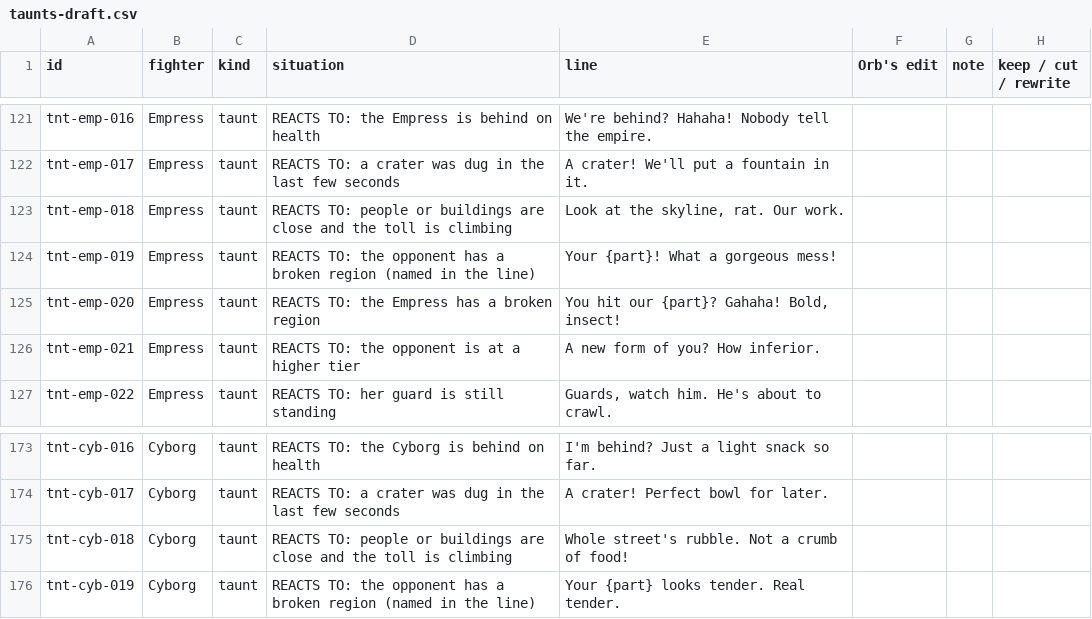
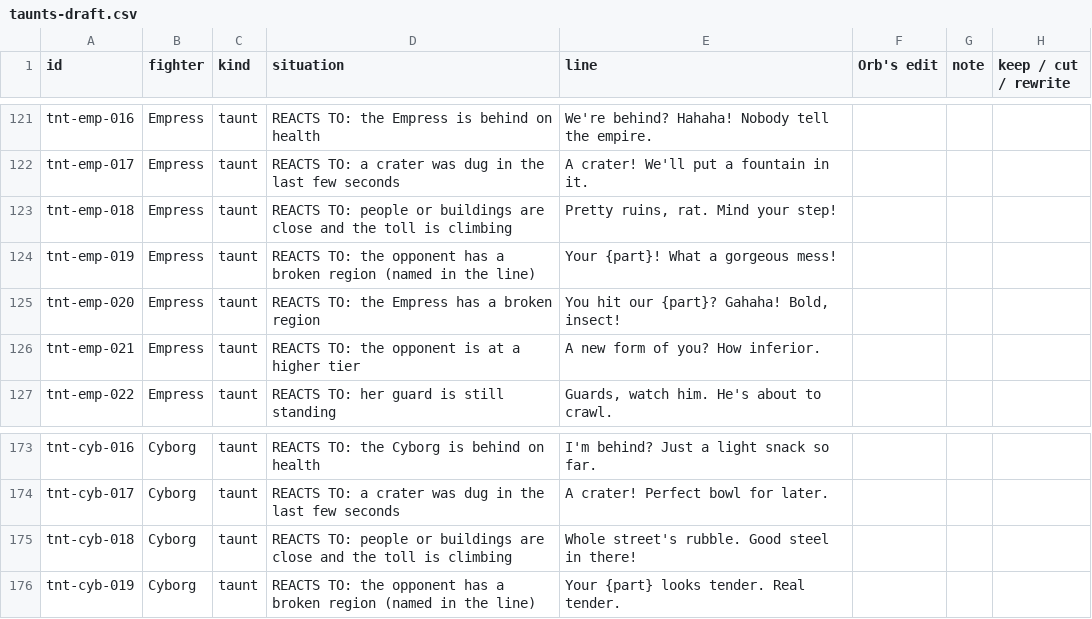
Before and after one commit to dixonbalsagna/orb-combat-ex, a CSV file: docs/narrative/voice-lab/taunts-draft.csv, drawn as a sheet; only a part is shown, gaps mark what is left out.

```diff
--- a/docs/narrative/voice-lab/taunts-draft.csv
+++ b/docs/narrative/voice-lab/taunts-draft.csv
@@ -122,3 +122,3 @@
 "tnt-emp-017","Empress","taunt","REACTS TO: a crater was dug in the last few seconds","A crater! We'll put a fountain in it.","","",""
-"tnt-emp-018","Empress","taunt","REACTS TO: people or buildings are close and the toll is climbing","Look at the skyline, rat. Our work.","","",""
+"tnt-emp-018","Empress","taunt","REACTS TO: people or buildings are close and the toll is climbing","Pretty ruins, rat. Mind your step!","","",""
 "tnt-emp-019","Empress","taunt","REACTS TO: the opponent has a broken region (named in the line)","Your {part}! What a gorgeous mess!","","",""
@@ -174,3 +174,3 @@
 "tnt-cyb-017","Cyborg","taunt","REACTS TO: a crater was dug in the last few seconds","A crater! Perfect bowl for later.","","",""
-"tnt-cyb-018","Cyborg","taunt","REACTS TO: people or buildings are close and the toll is climbing","Whole street's rubble. Not a crumb of food!","","",""
+"tnt-cyb-018","Cyborg","taunt","REACTS TO: people or buildings are close and the toll is climbing","Whole street's rubble. Good steel in there!","","",""
 "tnt-cyb-019","Cyborg","taunt","REACTS TO: the opponent has a broken region (named in the line)","Your {part} looks tender. Real tender.","","",""
```
Also changed, not shown: 6 other files.
